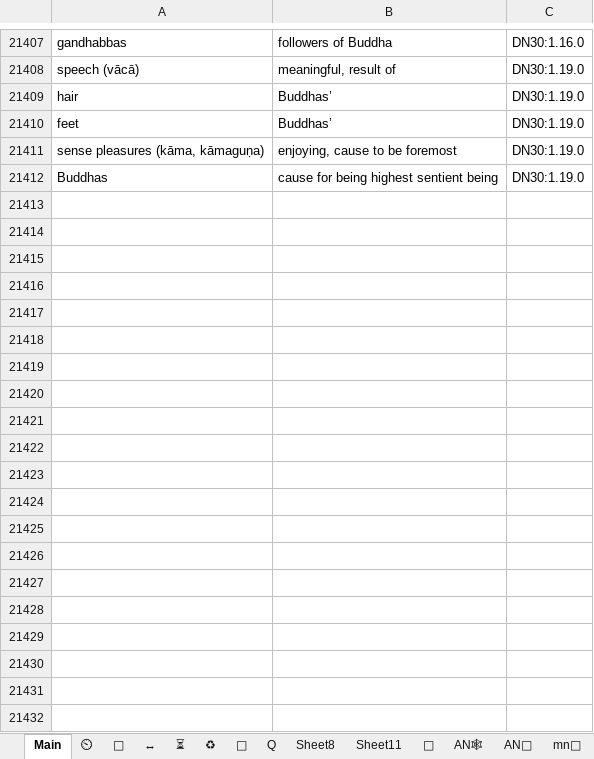
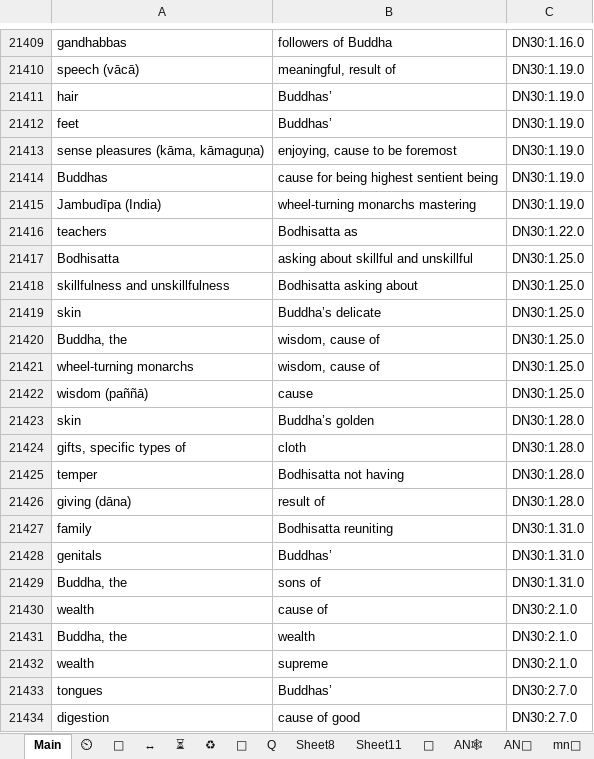
Before and after one commit to thesunshade/CIPS, an Excel workbook: src/data/general-index.xlsx, sheet Main, drawn as a sheet; only a part is shown, gaps mark what is left out; values as stored, in another font and other column widths than the file's, no borders; conditional formats not drawn; the diff covers the shown part only; the diff names each change by its address in the sheet, - before the commit and + after, or states it on an @@ line.

```diff
--- a/src/data/general-index.xlsx (sheet Main)
+++ b/src/data/general-index.xlsx (sheet Main)
+row 21415: Jambudīpa (India) | wheel-turning monarchs mastering | DN30:1.19.0
+row 21416: teachers | Bodhisatta as | DN30:1.22.0
+row 21417: Bodhisatta | asking about skillful and unskillful | DN30:1.25.0
+row 21418: skillfulness and unskillfulness | Bodhisatta asking about | DN30:1.25.0
+row 21419: skin | Buddha’s delicate | DN30:1.25.0
+row 21420: Buddha, the | wisdom, cause of | DN30:1.25.0
+row 21421: wheel-turning monarchs | wisdom, cause of | DN30:1.25.0
+row 21422: wisdom (paññā) | cause | DN30:1.25.0
+row 21423: skin | Buddha’s golden | DN30:1.28.0
+row 21424: gifts, specific types of | cloth | DN30:1.28.0
+row 21425: temper | Bodhisatta not having | DN30:1.28.0
+row 21426: giving (dāna) | result of | DN30:1.28.0
+row 21427: family | Bodhisatta reuniting | DN30:1.31.0
+row 21428: genitals | Buddhas’ | DN30:1.31.0
+row 21429: Buddha, the | sons of | DN30:1.31.0
+row 21430: wealth | cause of | DN30:2.1.0
+row 21431: Buddha, the | wealth | DN30:2.1.0
+row 21432: wealth | supreme | DN30:2.1.0
+row 21433: tongues | Buddhas’ | DN30:2.7.0
+row 21434: digestion | cause of good | DN30:2.7.0
```
Also changed, not shown: 22 added rows and 1 edited cell elsewhere in this sheet, 1 other file.
